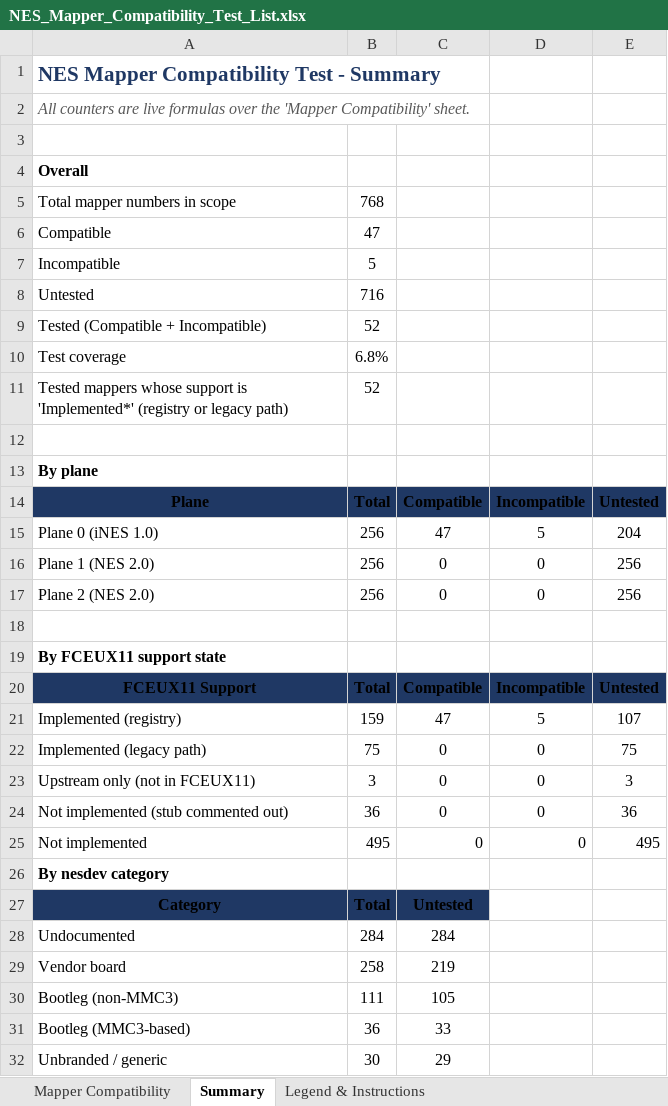
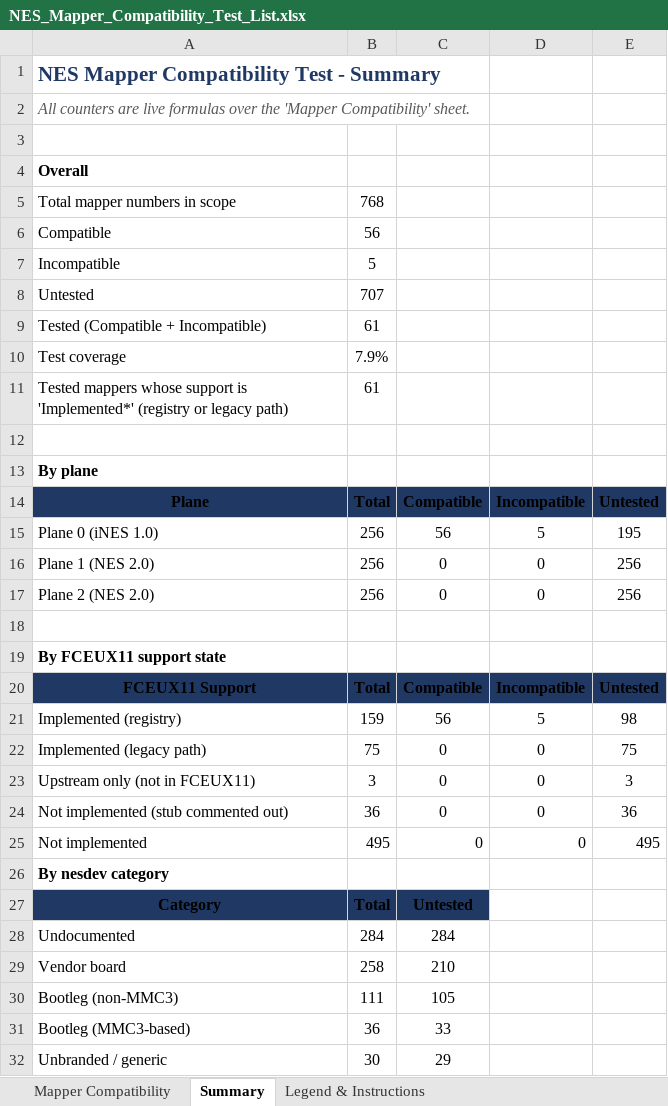
Before and after one commit to Laffinty/FCEUX11, an Excel workbook: docs/NES_Mapper_Compatibility_Test_List.xlsx, sheet Summary, drawn as a sheet; only a part is shown; values as stored, in another font and other column widths than the file's, no borders; the diff names each change by its address in the sheet, - before the commit and + after, or states it on an @@ line.

```diff
--- a/docs/NES_Mapper_Compatibility_Test_List.xlsx (sheet Summary)
+++ b/docs/NES_Mapper_Compatibility_Test_List.xlsx (sheet Summary)
-B6: 47
+B6: 56
-B8: 716
+B8: 707
-B9: 52
+B9: 61
-B10: 6.8%
+B10: 7.9%
-B11: 52
+B11: 61
-C15: 47
+C15: 56
-E15: 204
+E15: 195
-C21: 47
+C21: 56
-E21: 107
+E21: 98
-C29: 219
+C29: 210
```
Also changed, not shown: sheet Mapper Compatibility.
